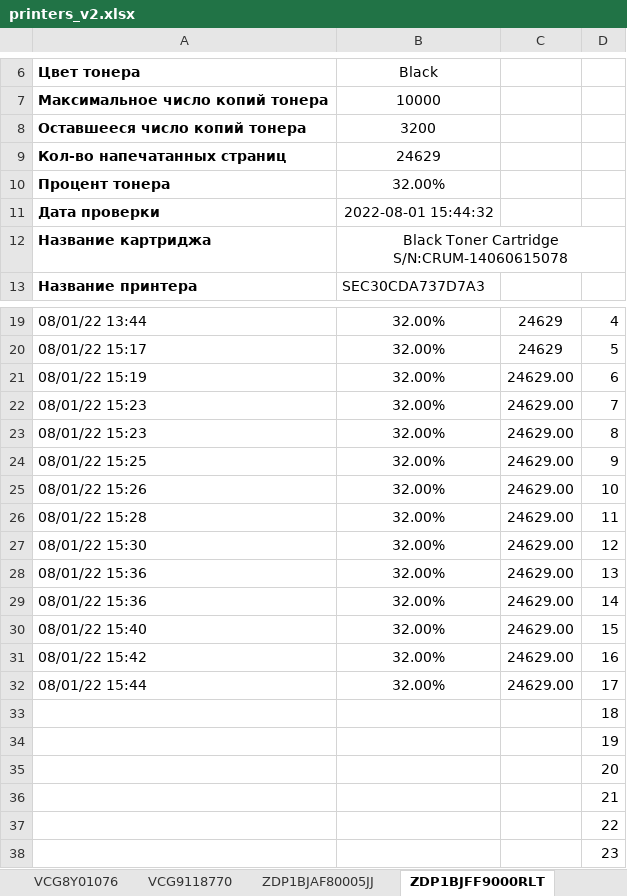
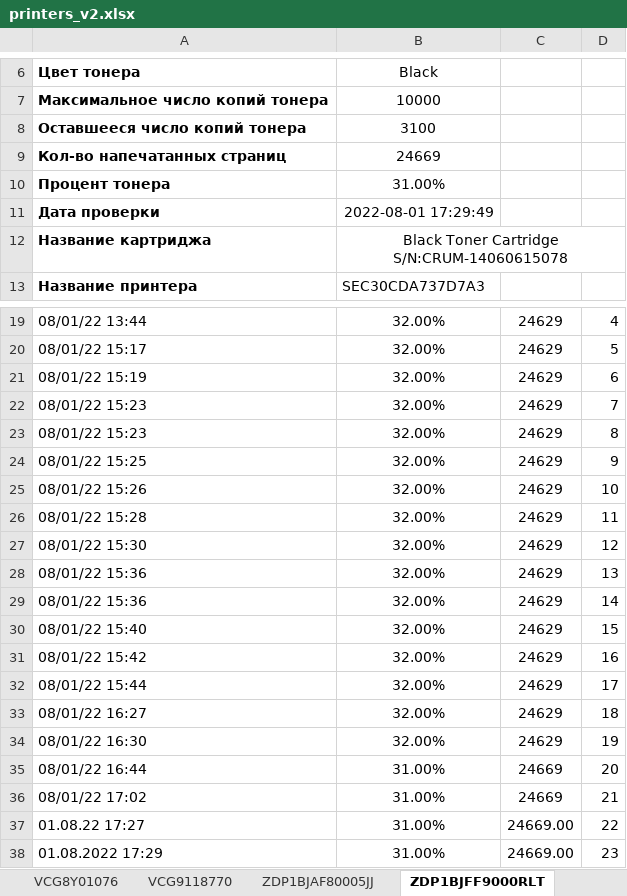
Before and after one commit to FlameDanita/PrinterMonitoring, an Excel workbook: printers_v2.xlsx, sheet ZDP1BJFF9000RLT, drawn as a sheet; only a part is shown, gaps mark what is left out; values as stored, in another font and other column widths than the file's, no borders; charts and pictures not drawn; removed rows and columns are numbered as before the commit, all else as after; the diff names each change by its address in the sheet, - before the commit and + after, or states it on an @@ line.

```diff
--- a/printers_v2.xlsx (sheet ZDP1BJFF9000RLT)
+++ b/printers_v2.xlsx (sheet ZDP1BJFF9000RLT)
-B8: 3200
+B8: 3100
-B9: 24629
+B9: 24669
-B10: 32.00%
+B10: 31.00%
-B11: 2022-08-01 15:44:32
+B11: 2022-08-01 17:29:49
-C21:C32: 24629.00
+C21:C32: 24629
-row 33:  |  |  | 18
-row 34:  |  |  | 19
-row 35:  |  |  | 20
-row 36:  |  |  | 21
-row 37:  |  |  | 22
-row 38:  |  |  | 23
+row 33: 08/01/22 16:27 | 32.00% | 24629 | 18
+row 34: 08/01/22 16:30 | 32.00% | 24629 | 19
+row 35: 08/01/22 16:44 | 31.00% | 24669 | 20
+row 36: 08/01/22 17:02 | 31.00% | 24669 | 21
+row 37: 01.08.22 17:27 | 31.00% | 24669.00 | 22
+row 38: 01.08.2022 17:29 | 31.00% | 24669.00 | 23
```
Also changed, not shown: sheet AL75023437, sheet ZDP1BJFF9000VXY, sheet ZDP1BJAF80005JJ, sheet ZDP1BJFF9000TJP, sheet VCG9118770, sheet VCG8Y01076, 7 more sheets, charts or pictures, 3 other files.
